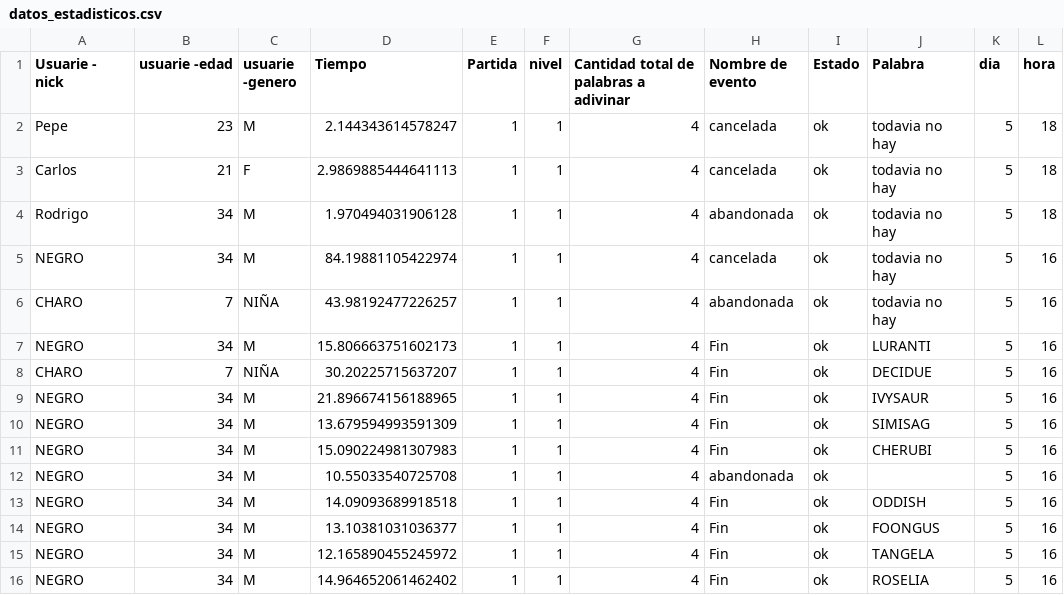
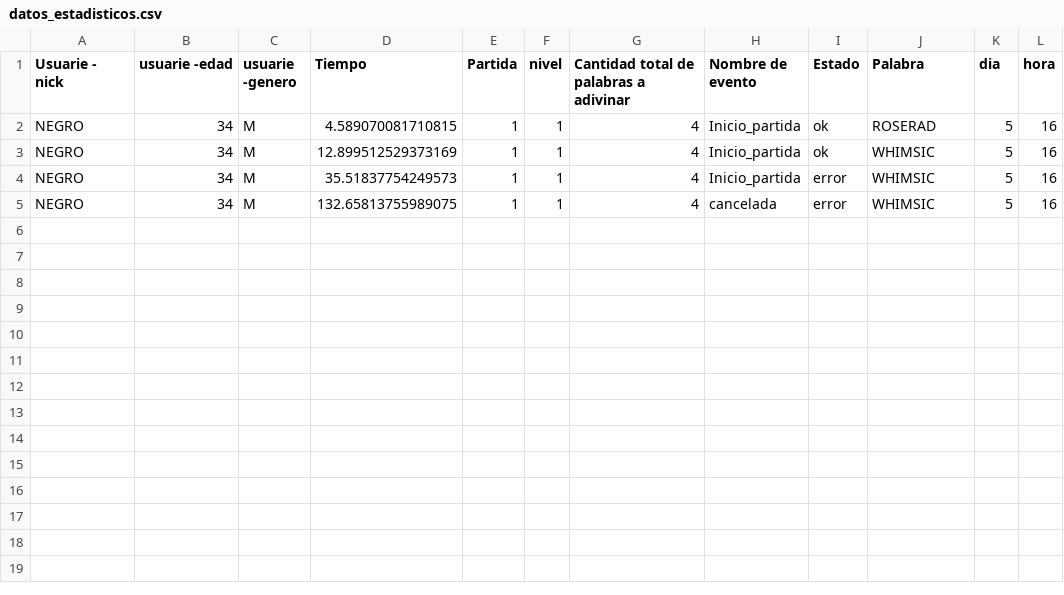
Before and after one commit to Nelux1/MemPy, a CSV file: MemPy/datos_estadisticos.csv, drawn as a sheet.

```diff
--- a/MemPy/datos_estadisticos.csv
+++ b/MemPy/datos_estadisticos.csv
@@ -1,16 +1,5 @@
 Usuarie - nick,usuarie -edad,usuarie -genero,Tiempo,Partida,nivel,Cantidad total de palabras a adivinar,Nombre de evento,Estado ,Palabra,dia,hora
-Pepe,23,M,2.144343614578247,1,1,4,cancelada,ok,todavia no hay,5,18
-Carlos,21,F,2.9869885444641113,1,1,4,cancelada,ok,todavia no hay,5,18
-Rodrigo,34,M,1.970494031906128,1,1,4,abandonada,ok,todavia no hay,5,18
-NEGRO,34,M,84.19881105422974,1,1,4,cancelada,ok,todavia no hay,5,16
-CHARO,7,NIÑA,43.98192477226257,1,1,4,abandonada,ok,todavia no hay,5,16
-NEGRO,34,M,15.806663751602173,1,1,4,Fin,ok,LURANTI,5,16
-CHARO,7,NIÑA,30.20225715637207,1,1,4,Fin,ok,DECIDUE,5,16
-NEGRO,34,M,21.896674156188965,1,1,4,Fin,ok,IVYSAUR,5,16
-NEGRO,34,M,13.679594993591309,1,1,4,Fin,ok,SIMISAG,5,16
-NEGRO,34,M,15.090224981307983,1,1,4,Fin,ok,CHERUBI,5,16
-NEGRO,34,M,10.55033540725708,1,1,4,abandonada,ok,,5,16
-NEGRO,34,M,14.09093689918518,1,1,4,Fin,ok,ODDISH,5,16
-NEGRO,34,M,13.10381031036377,1,1,4,Fin,ok,FOONGUS,5,16
-NEGRO,34,M,12.165890455245972,1,1,4,Fin,ok,TANGELA,5,16
-NEGRO,34,M,14.964652061462402,1,1,4,Fin,ok,ROSELIA,5,16
+NEGRO,34,M,4.589070081710815,1,1,4,Inicio_partida,ok,ROSERAD,5,16
+NEGRO,34,M,12.899512529373169,1,1,4,Inicio_partida,ok,WHIMSIC,5,16
+NEGRO,34,M,35.51837754249573,1,1,4,Inicio_partida,error,WHIMSIC,5,16
+NEGRO,34,M,132.65813755989075,1,1,4,cancelada,error,WHIMSIC,5,16
```
Also changed, not shown: MemPy/posiciones.csv, 2 other files.
